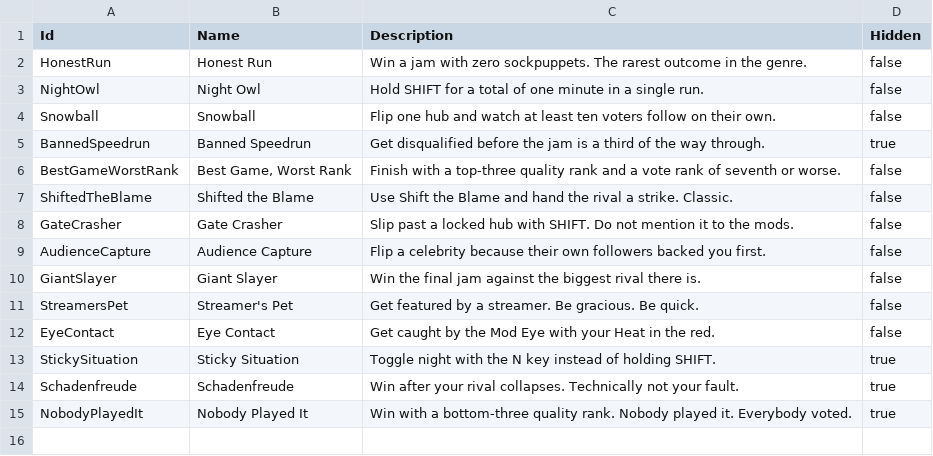
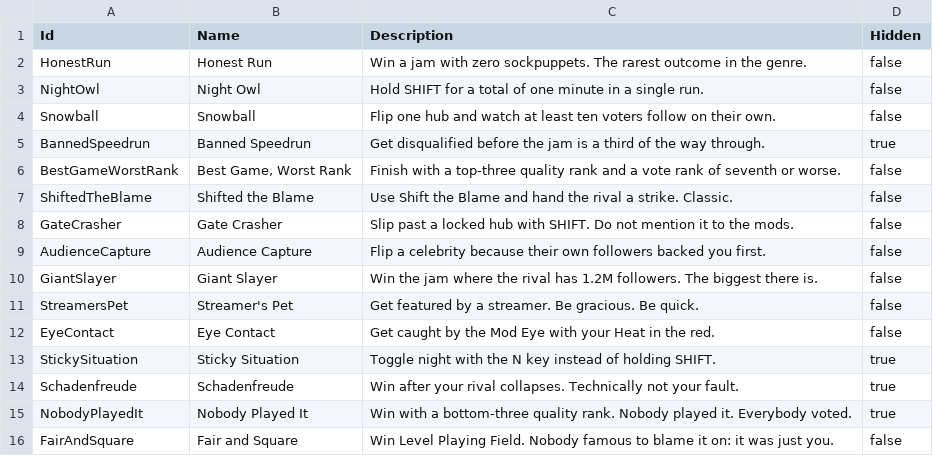
Before and after one commit to lehuan5062/RateForRate, a CSV file: Data/Achievements.csv, drawn as a sheet.

Commit message:
Expansion 0.2: fourth jam (Level Playing Field), results timeline, replays, moods
- Fourth jam, Level Playing Field: a control group where nobody starts famous.
  Jams 0-2 are unchanged (their balance table is byte-identical); the new rows
  are *_3 in BalanceTargets.csv and ForecastTargets.csv.
- One shared jam setup (ShiftSim::SetupJam / ApplyJamTuning) for the run, the
  build summary and the forecast; the harness uses the same Params (ParamsFor).
- Results card: "Over time" tab charting each entry's share with strikes,
  celebrities won and the final push marked.
- Replay viewer: Replays page on the title (R), Watch replay on the results,
  pause, 1x-8x, seek, Exit. Replays do not count toward results or achievements.
- Paper wash between screens and floating vote counts (off in QA runs).
- Per-jam background pattern and ink/night colours; day paper unchanged.
- Default window mode borderless; ProjectVersion 0.2.0; docs and itch copy.

```diff
--- a/Data/Achievements.csv
+++ b/Data/Achievements.csv
@@ -9,3 +9,3 @@ GateCrasher,Gate Crasher,Slip past a locked hub with SHIFT. Do not mention it to
 AudienceCapture,Audience Capture,Flip a celebrity because their own followers backed you first.,false
-GiantSlayer,Giant Slayer,Win the final jam against the biggest rival there is.,false
+GiantSlayer,Giant Slayer,Win the jam where the rival has 1.2M followers. The biggest there is.,false
 StreamersPet,Streamer's Pet,Get featured by a streamer. Be gracious. Be quick.,false
@@ -15 +15,2 @@ Schadenfreude,Schadenfreude,Win after your rival collapses. Technically not your
 NobodyPlayedIt,Nobody Played It,Win with a bottom-three quality rank. Nobody played it. Everybody voted.,true
+FairAndSquare,Fair and Square,Win Level Playing Field. Nobody famous to blame it on: it was just you.,false
```
Also changed, not shown: Data/BalanceTargets.csv, Data/Entries.csv, 57 other files.
